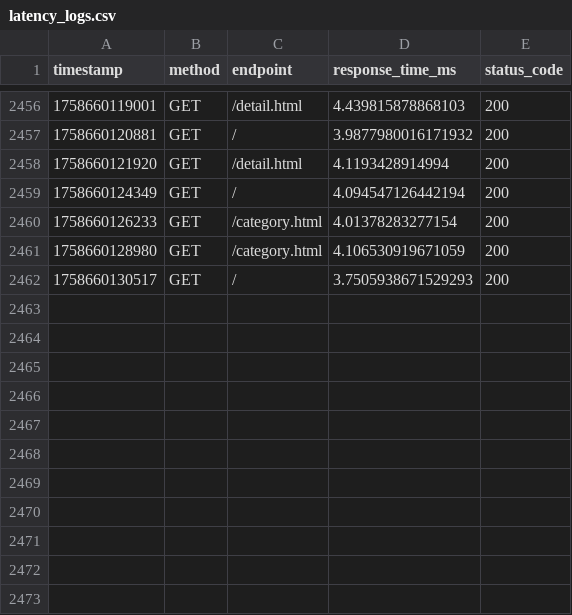
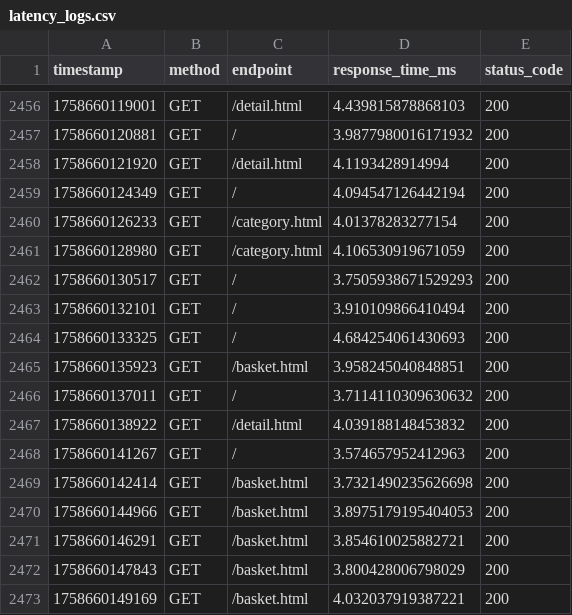
Before and after one commit to martinluttap/GenoX-Agent, a CSV file: microservices-results/sock-shop/csv-sep23/latency_logs.csv, drawn as a sheet; only a part is shown, gaps mark what is left out.

Commit message:
added everything

```diff
--- a/microservices-results/sock-shop/csv-sep23/latency_logs.csv
+++ b/microservices-results/sock-shop/csv-sep23/latency_logs.csv
@@ -2462 +2462,12 @@ timestamp,method,endpoint,response_time_ms,status_code
 1758660130517,GET,/,3.7505938671529293,200
+1758660132101,GET,/,3.910109866410494,200
+1758660133325,GET,/,4.684254061430693,200
+1758660135923,GET,/basket.html,3.958245040848851,200
+1758660137011,GET,/,3.7114110309630632,200
+1758660138922,GET,/detail.html,4.039188148453832,200
+1758660141267,GET,/,3.574657952412963,200
+1758660142414,GET,/basket.html,3.7321490235626698,200
+1758660144966,GET,/basket.html,3.8975179195404053,200
+1758660146291,GET,/basket.html,3.854610025882721,200
+1758660147843,GET,/basket.html,3.800428006798029,200
+1758660149169,GET,/basket.html,4.032037919387221,200
```
